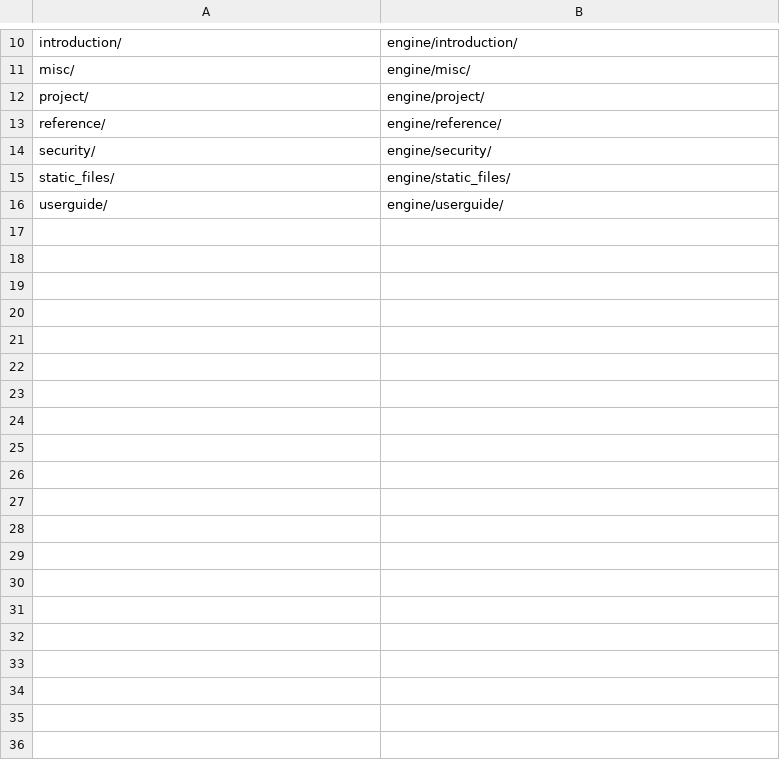
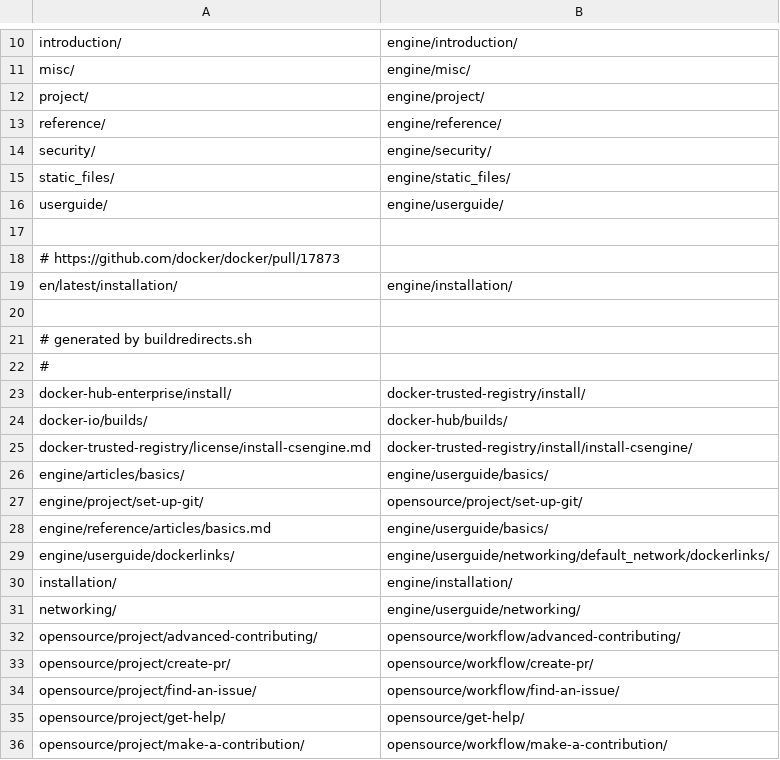
Before and after one commit to pidster/docs.docker.com, a CSV file: redirects.csv, drawn as a sheet; only a part is shown, gaps mark what is left out; the diff covers the shown part only; the diff names each change by its address in the sheet, - before the commit and + after, or states it on an @@ line.

```diff
--- a/redirects.csv
+++ b/redirects.csv
+row 17: (empty)
+row 18: # https://github.com/docker/docker/pull/17873
+row 19: en/latest/installation/ | engine/installation/
+row 20: (empty)
+row 21: # generated by buildredirects.sh
+row 22: #
+row 23: docker-hub-enterprise/install/ | docker-trusted-registry/install/
+row 24: docker-io/builds/ | docker-hub/builds/
+row 25: docker-trusted-registry/license/install-csengine.md | docker-trusted-registry/install/install-csengine/
+row 26: engine/articles/basics/ | engine/userguide/basics/
+row 27: engine/project/set-up-git/ | opensource/project/set-up-git/
+row 28: engine/reference/articles/basics.md | engine/userguide/basics/
+row 29: engine/userguide/dockerlinks/ | engine/userguide/networking/default_network/dockerlinks/
+row 30: installation/ | engine/installation/
+row 31: networking/ | engine/userguide/networking/
+row 32: opensource/project/advanced-contributing/ | opensource/workflow/advanced-contributing/
+row 33: opensource/project/create-pr/ | opensource/workflow/create-pr/
+row 34: opensource/project/find-an-issue/ | opensource/workflow/find-an-issue/
+row 35: opensource/project/get-help/ | opensource/get-help/
+row 36: opensource/project/make-a-contribution/ | opensource/workflow/make-a-contribution/
```
Also changed, not shown: 14 added rows elsewhere in this file, 1 other file.
